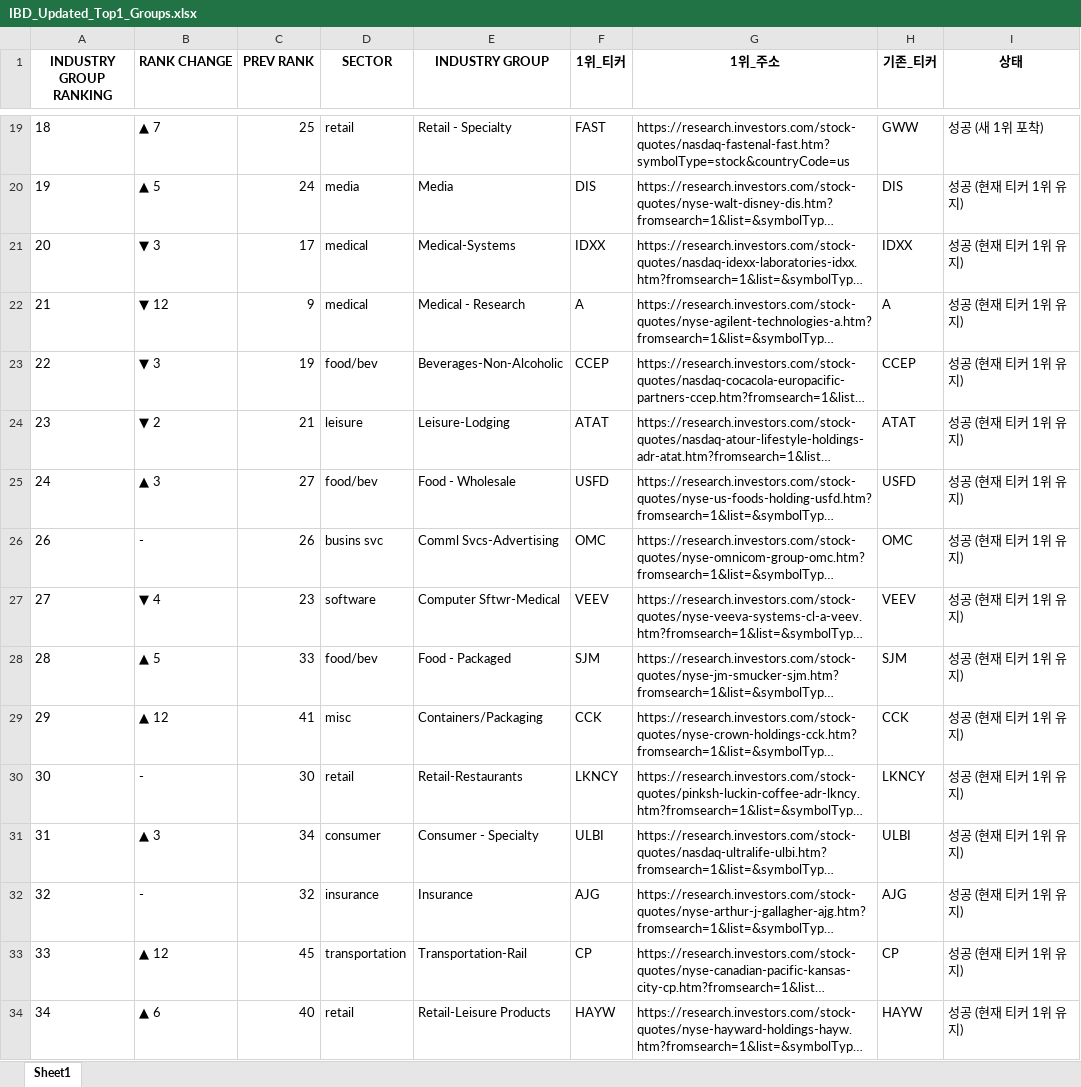
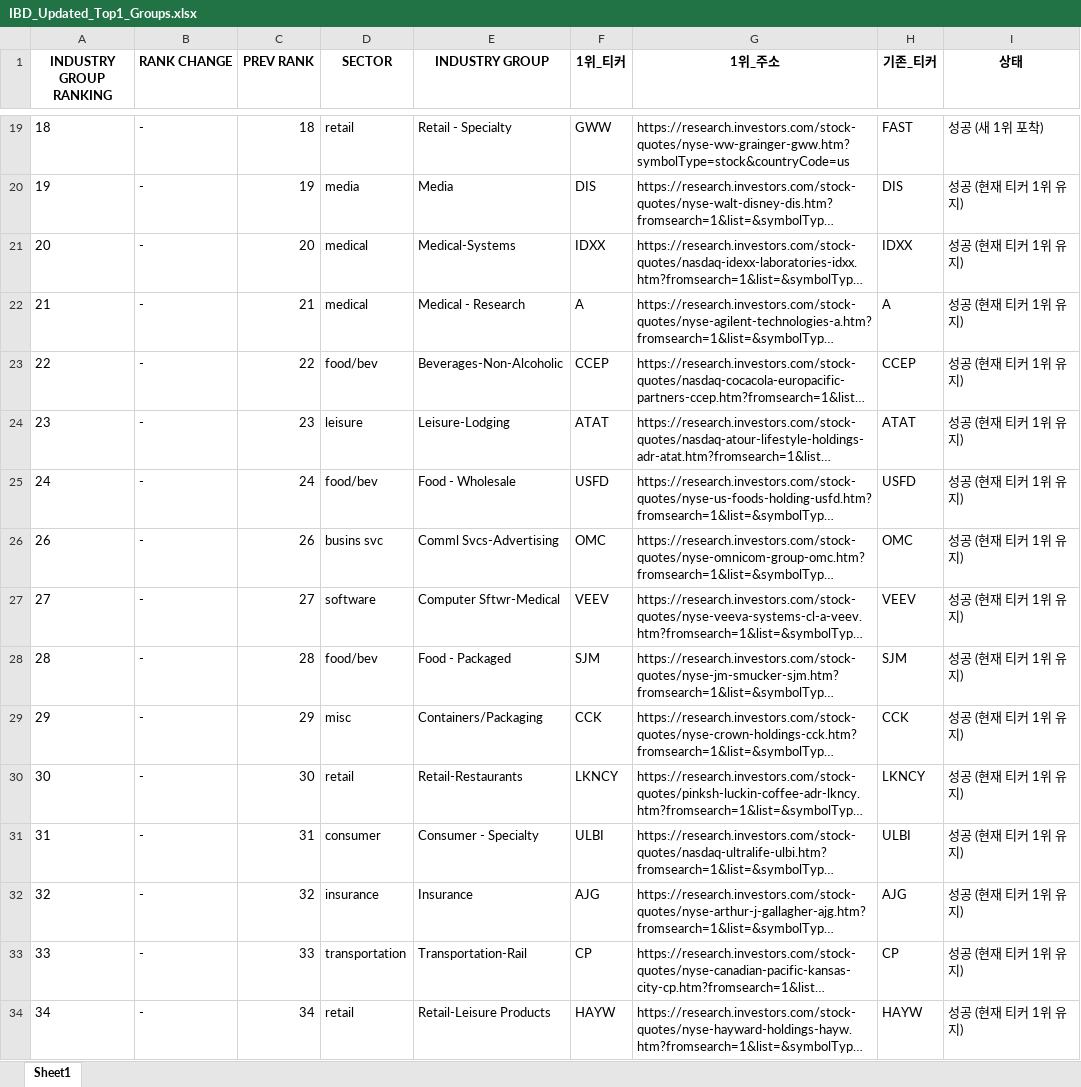
Before and after one commit to hjlee0421/ibd_top, an Excel workbook: IBD_Updated_Top1_Groups.xlsx, sheet Sheet1, drawn as a sheet; only a part is shown, gaps mark what is left out; long unchanged cells end in …; values as stored, in another font and other column widths than the file's, no borders; the diff covers the shown part only; the diff names each change by its address in the sheet, - before the commit and + after, or states it on an @@ line.

```diff
--- a/IBD_Updated_Top1_Groups.xlsx (sheet Sheet1)
+++ b/IBD_Updated_Top1_Groups.xlsx (sheet Sheet1)
-B19 (RANK CHANGE): ▲ 7
+B19 (RANK CHANGE): -
-C19 (PREV RANK): 25
+C19 (PREV RANK): 18
-F19 (1위_티커): FAST
+F19 (1위_티커): GWW
-G19 (1위_주소): https://research.investors.com/stock-quotes/nasdaq-fastenal-fast.htm?symbolType=stock&countryCode=us
+G19 (1위_주소): https://research.investors.com/stock-quotes/nyse-ww-grainger-gww.htm?symbolType=stock&countryCode=us
-H19 (기존_티커): GWW
+H19 (기존_티커): FAST
-B20 (RANK CHANGE): ▲ 5
+B20 (RANK CHANGE): -
-C20 (PREV RANK): 24
+C20 (PREV RANK): 19
-B21 (RANK CHANGE): ▼ 3
+B21 (RANK CHANGE): -
-C21 (PREV RANK): 17
+C21 (PREV RANK): 20
-B22 (RANK CHANGE): ▼ 12
+B22 (RANK CHANGE): -
-C22 (PREV RANK): 9
+C22 (PREV RANK): 21
-B23 (RANK CHANGE): ▼ 3
+B23 (RANK CHANGE): -
-C23 (PREV RANK): 19
+C23 (PREV RANK): 22
-B24 (RANK CHANGE): ▼ 2
+B24 (RANK CHANGE): -
-C24 (PREV RANK): 21
+C24 (PREV RANK): 23
-B25 (RANK CHANGE): ▲ 3
+B25 (RANK CHANGE): -
-C25 (PREV RANK): 27
+C25 (PREV RANK): 24
-B27 (RANK CHANGE): ▼ 4
+B27 (RANK CHANGE): -
-C27 (PREV RANK): 23
+C27 (PREV RANK): 27
-B28 (RANK CHANGE): ▲ 5
+B28 (RANK CHANGE): -
-C28 (PREV RANK): 33
+C28 (PREV RANK): 28
-B29 (RANK CHANGE): ▲ 12
+B29 (RANK CHANGE): -
-C29 (PREV RANK): 41
+C29 (PREV RANK): 29
-B31 (RANK CHANGE): ▲ 3
+B31 (RANK CHANGE): -
-C31 (PREV RANK): 34
+C31 (PREV RANK): 31
-B33 (RANK CHANGE): ▲ 12
+B33 (RANK CHANGE): -
-C33 (PREV RANK): 45
+C33 (PREV RANK): 33
-B34 (RANK CHANGE): ▲ 6
+B34 (RANK CHANGE): -
-C34 (PREV RANK): 40
+C34 (PREV RANK): 34
```
Also changed, not shown: 278 edited cells elsewhere in this sheet, 1 other file.
